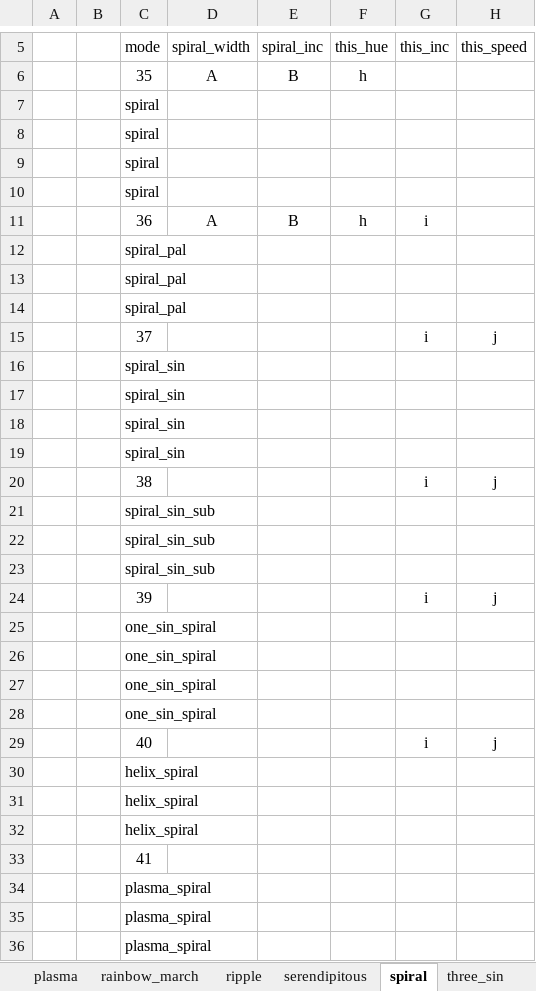
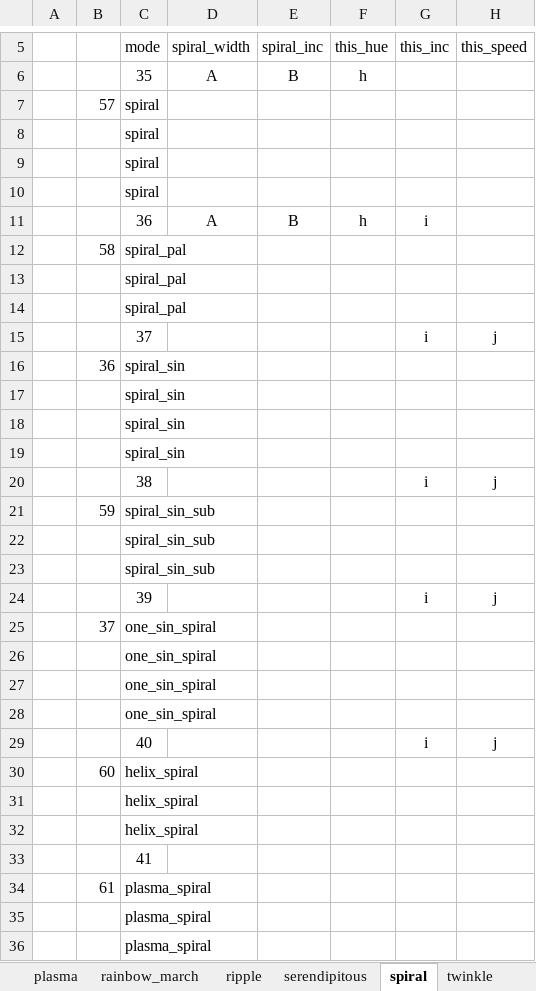
Before and after one commit to IAmBecomeJeff/cinder_v3, an Excel workbook: readkeyboard_options.xlsx, sheet spiral, drawn as a sheet; only a part is shown, gaps mark what is left out; values as stored, in another font and other column widths than the file's, no borders; table styles not drawn; the diff covers the shown part only; the diff names each change by its address in the sheet, - before the commit and + after, or states it on an @@ line.

```diff
--- a/readkeyboard_options.xlsx (sheet spiral)
+++ b/readkeyboard_options.xlsx (sheet spiral)
+sheet tab: twinkle
-B7: (empty)
+B7: 57
-B12: (empty)
+B12: 58
-B16: (empty)
+B16: 36
-B21: (empty)
+B21: 59
-B25: (empty)
+B25: 37
-B30: (empty)
+B30: 60
-B34: (empty)
+B34: 61
```
Also changed, not shown: 2 edited cells elsewhere in this sheet, sheet rainbow_march, sheet fire, sheet juggle, sheet serendipitous, sheet two_sin, sheet noise8, 8 more sheets, other sheet tabs, 9 other files.
